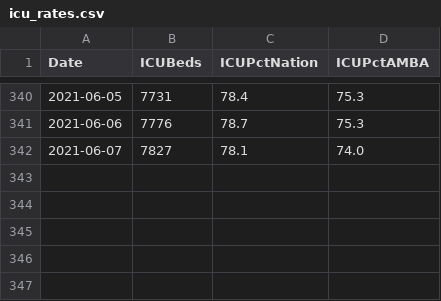
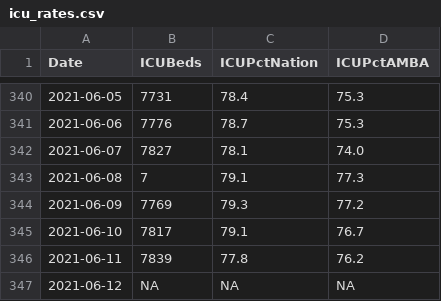
Before and after one commit to andinocl/arg_covid, a CSV file: data/icu_rates.csv, drawn as a sheet; only a part is shown, gaps mark what is left out; the diff names each change by its address in the sheet, - before the commit and + after, or states it on an @@ line.

```diff
--- a/data/icu_rates.csv
+++ b/data/icu_rates.csv
+row 343: 2021-06-08 | 7 | 79.1 | 77.3
+row 344: 2021-06-09 | 7769 | 79.3 | 77.2
+row 345: 2021-06-10 | 7817 | 79.1 | 76.7
+row 346: 2021-06-11 | 7839 | 77.8 | 76.2
+row 347: 2021-06-12 | NA | NA | NA
```
Also changed, not shown: data/caba.csv, data/conurbano.csv, 15 other files.
